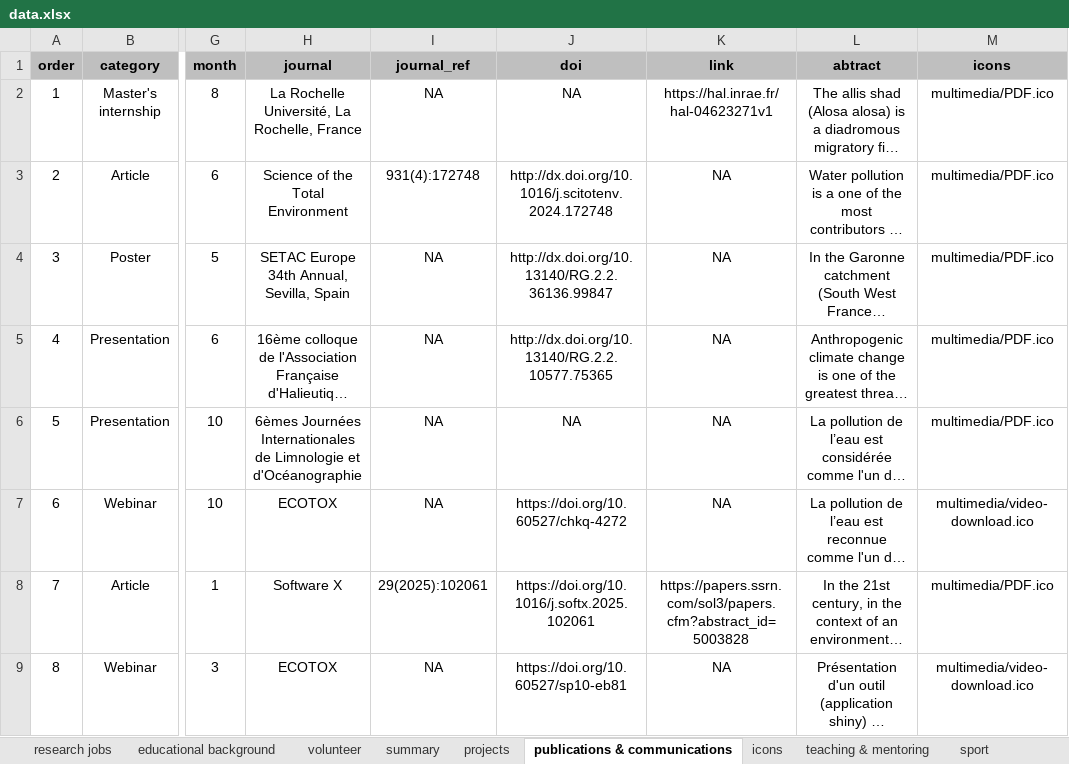
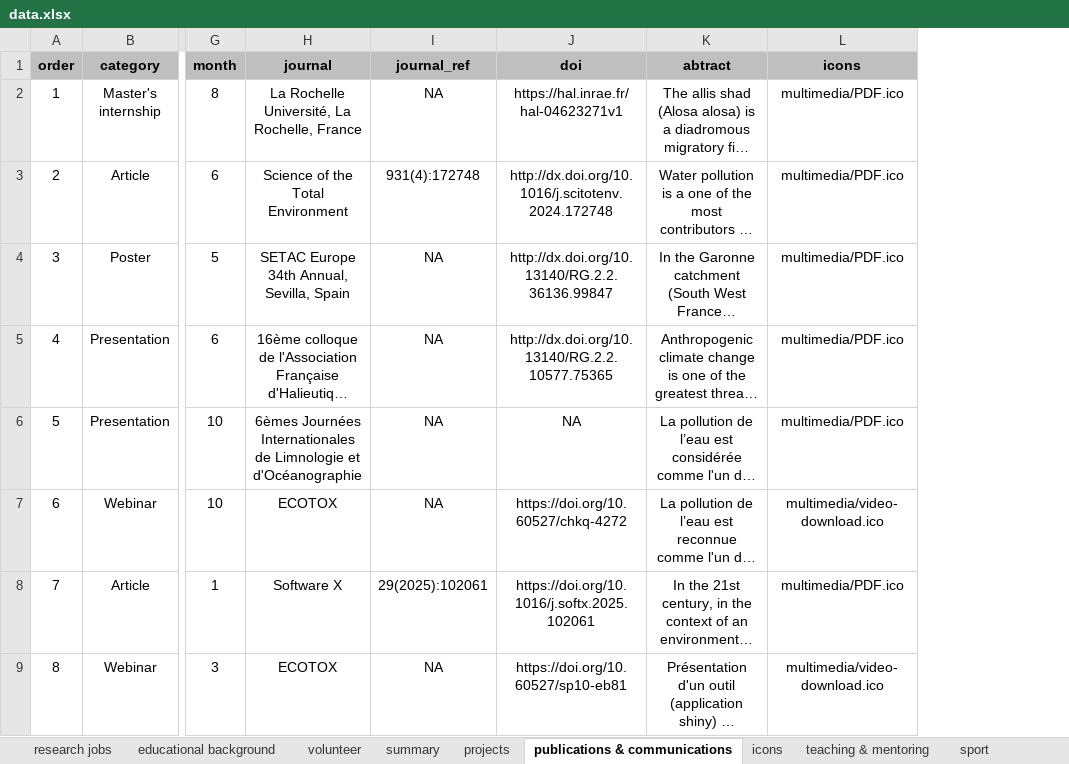
Before and after one commit to bbellier/mywebsite, an Excel workbook: data/data.xlsx, sheet publications & communications, drawn as a sheet; only a part is shown, gaps mark what is left out; long unchanged cells end in …; values as stored, in another font and other column widths than the file's, no borders; the diff names each change by its address in the sheet, - before the commit and + after, or states it on an @@ line.

```diff
--- a/data/data.xlsx (sheet publications & communications)
+++ b/data/data.xlsx (sheet publications & communications)
-column K (link), rows 2-9: https://hal.inrae.fr/hal-04623271v1 | NA | NA | NA | NA | NA | https://papers.ssrn.com/sol3/papers.cfm?abstract_id=5003828 | NA
-J2 (doi): NA
+J2 (doi): https://hal.inrae.fr/hal-04623271v1
```
Also changed, not shown: docs/data/data.xlsx, 17 other files.
